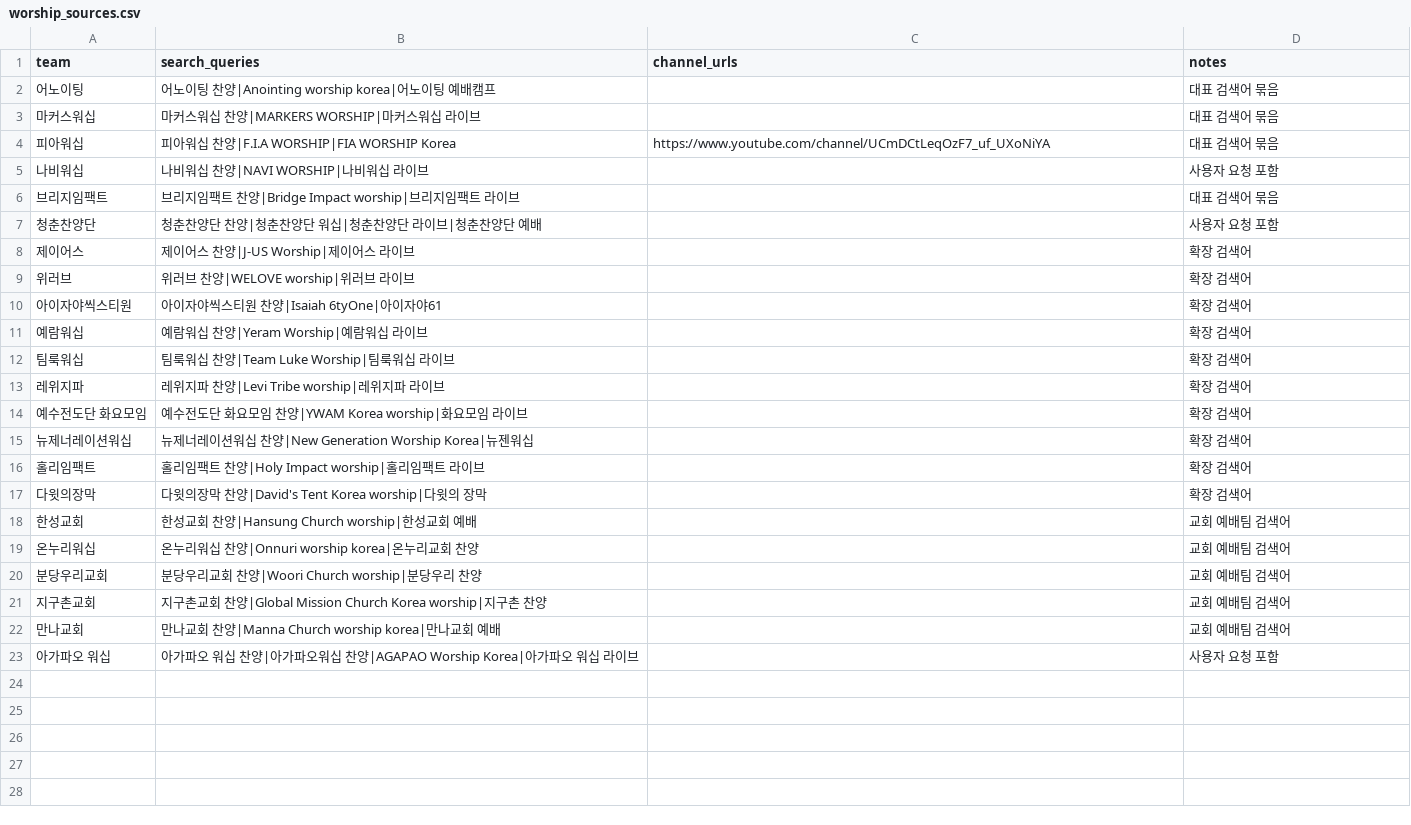
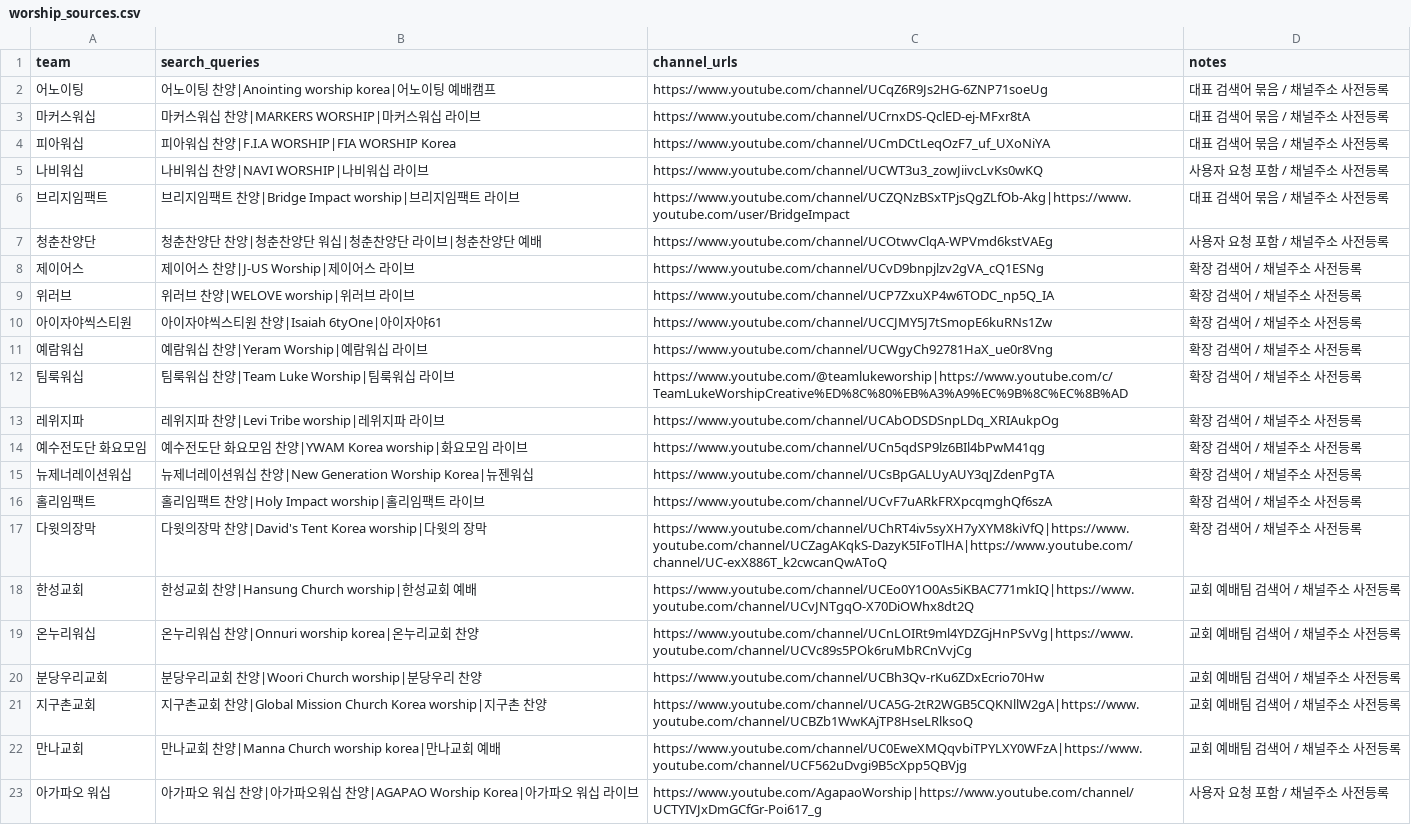
Before and after one commit to Realminho/worchip_conti_builder, a CSV file: worship_sources.csv, drawn as a sheet.

```diff
--- a/worship_sources.csv
+++ b/worship_sources.csv
@@ -1,23 +1,23 @@
 team,search_queries,channel_urls,notes
-어노이팅,어노이팅 찬양|Anointing worship korea|어노이팅 예배캠프,,대표 검색어 묶음
-마커스워십,마커스워십 찬양|MARKERS WORSHIP|마커스워십 라이브,,대표 검색어 묶음
-피아워십,피아워십 찬양|F.I.A WORSHIP|FIA WORSHIP Korea,https://www.youtube.com/channel/UCmDCtLeqOzF7_uf_UXoNiYA,대표 검색어 묶음
-나비워십,나비워십 찬양|NAVI WORSHIP|나비워십 라이브,,사용자 요청 포함
-브리지임팩트,브리지임팩트 찬양|Bridge Impact worship|브리지임팩트 라이브,,대표 검색어 묶음
-청춘찬양단,청춘찬양단 찬양|청춘찬양단 워십|청춘찬양단 라이브|청춘찬양단 예배,,사용자 요청 포함
-제이어스,제이어스 찬양|J-US Worship|제이어스 라이브,,확장 검색어
-위러브,위러브 찬양|WELOVE worship|위러브 라이브,,확장 검색어
-아이자야씩스티원,아이자야씩스티원 찬양|Isaiah 6tyOne|아이자야61,,확장 검색어
-예람워십,예람워십 찬양|Yeram Worship|예람워십 라이브,,확장 검색어
-팀룩워십,팀룩워십 찬양|Team Luke Worship|팀룩워십 라이브,,확장 검색어
-레위지파,레위지파 찬양|Levi Tribe worship|레위지파 라이브,,확장 검색어
-예수전도단 화요모임,예수전도단 화요모임 찬양|YWAM Korea worship|화요모임 라이브,,확장 검색어
-뉴제너레이션워십,뉴제너레이션워십 찬양|New Generation Worship Korea|뉴젠워십,,확장 검색어
-홀리임팩트,홀리임팩트 찬양|Holy Impact worship|홀리임팩트 라이브,,확장 검색어
-다윗의장막,다윗의장막 찬양|David's Tent Korea worship|다윗의 장막,,확장 검색어
-한성교회,한성교회 찬양|Hansung Church worship|한성교회 예배,,교회 예배팀 검색어
-온누리워십,온누리워십 찬양|Onnuri worship korea|온누리교회 찬양,,교회 예배팀 검색어
-분당우리교회,분당우리교회 찬양|Woori Church worship|분당우리 찬양,,교회 예배팀 검색어
-지구촌교회,지구촌교회 찬양|Global Mission Church Korea worship|지구촌 찬양,,교회 예배팀 검색어
-만나교회,만나교회 찬양|Manna Church worship korea|만나교회 예배,,교회 예배팀 검색어
-아가파오 워십,아가파오 워십 찬양|아가파오워십 찬양|AGAPAO Worship Korea|아가파오 워십 라이브,,사용자 요청 포함
+어노이팅,어노이팅 찬양|Anointing worship korea|어노이팅 예배캠프,https://www.youtube.com/channel/UCqZ6R9Js2HG-6ZNP71soeUg,대표 검색어 묶음 / 채널주소 사전등록
+마커스워십,마커스워십 찬양|MARKERS WORSHIP|마커스워십 라이브,https://www.youtube.com/channel/UCrnxDS-QclED-ej-MFxr8tA,대표 검색어 묶음 / 채널주소 사전등록
+피아워십,피아워십 찬양|F.I.A WORSHIP|FIA WORSHIP Korea,https://www.youtube.com/channel/UCmDCtLeqOzF7_uf_UXoNiYA,대표 검색어 묶음 / 채널주소 사전등록
+나비워십,나비워십 찬양|NAVI WORSHIP|나비워십 라이브,https://www.youtube.com/channel/UCWT3u3_zowJiivcLvKs0wKQ,사용자 요청 포함 / 채널주소 사전등록
+브리지임팩트,브리지임팩트 찬양|Bridge Impact worship|브리지임팩트 라이브,https://www.youtube.com/channel/UCZQNzBSxTPjsQgZLfOb-Akg|https://www.youtube.com/user/BridgeImpact,대표 검색어 묶음 / 채널주소 사전등록
+청춘찬양단,청춘찬양단 찬양|청춘찬양단 워십|청춘찬양단 라이브|청춘찬양단 예배,https://www.youtube.com/channel/UCOtwvClqA-WPVmd6kstVAEg,사용자 요청 포함 / 채널주소 사전등록
+제이어스,제이어스 찬양|J-US Worship|제이어스 라이브,https://www.youtube.com/channel/UCvD9bnpjlzv2gVA_cQ1ESNg,확장 검색어 / 채널주소 사전등록
+위러브,위러브 찬양|WELOVE worship|위러브 라이브,https://www.youtube.com/channel/UCP7ZxuXP4w6TODC_np5Q_IA,확장 검색어 / 채널주소 사전등록
+아이자야씩스티원,아이자야씩스티원 찬양|Isaiah 6tyOne|아이자야61,https://www.youtube.com/channel/UCCJMY5J7tSmopE6kuRNs1Zw,확장 검색어 / 채널주소 사전등록
+예람워십,예람워십 찬양|Yeram Worship|예람워십 라이브,https://www.youtube.com/channel/UCWgyCh92781HaX_ue0r8Vng,확장 검색어 / 채널주소 사전등록
+팀룩워십,팀룩워십 찬양|Team Luke Worship|팀룩워십 라이브,https://www.youtube.com/@teamlukeworship|https://www.youtube.com/c/TeamLukeWorshipCreative%ED%8C%80%EB%A3%A9%EC%9B%8C%EC%8B%AD,확장 검색어 / 채널주소 사전등록
+레위지파,레위지파 찬양|Levi Tribe worship|레위지파 라이브,https://www.youtube.com/channel/UCAbODSDSnpLDq_XRIAukpOg,확장 검색어 / 채널주소 사전등록
+예수전도단 화요모임,예수전도단 화요모임 찬양|YWAM Korea worship|화요모임 라이브,https://www.youtube.com/channel/UCn5qdSP9lz6BIl4bPwM41qg,확장 검색어 / 채널주소 사전등록
+뉴제너레이션워십,뉴제너레이션워십 찬양|New Generation Worship Korea|뉴젠워십,https://www.youtube.com/channel/UCsBpGALUyAUY3qJZdenPgTA,확장 검색어 / 채널주소 사전등록
+홀리임팩트,홀리임팩트 찬양|Holy Impact worship|홀리임팩트 라이브,https://www.youtube.com/channel/UCvF7uARkFRXpcqmghQf6szA,확장 검색어 / 채널주소 사전등록
+다윗의장막,다윗의장막 찬양|David's Tent Korea worship|다윗의 장막,https://www.youtube.com/channel/UChRT4iv5syXH7yXYM8kiVfQ|https://www.youtube.com/channel/UCZagAKqkS-DazyK5IFoTlHA|https://www.youtube.com/channel/UC-exX886T_k2cwcanQwAToQ,확장 검색어 / 채널주소 사전등록
+한성교회,한성교회 찬양|Hansung Church worship|한성교회 예배,https://www.youtube.com/channel/UCEo0Y1O0As5iKBAC771mkIQ|https://www.youtube.com/channel/UCvJNTgqO-X70DiOWhx8dt2Q,교회 예배팀 검색어 / 채널주소 사전등록
+온누리워십,온누리워십 찬양|Onnuri worship korea|온누리교회 찬양,https://www.youtube.com/channel/UCnLOIRt9ml4YDZGjHnPSvVg|https://www.youtube.com/channel/UCVc89s5POk6ruMbRCnVvjCg,교회 예배팀 검색어 / 채널주소 사전등록
+분당우리교회,분당우리교회 찬양|Woori Church worship|분당우리 찬양,https://www.youtube.com/channel/UCBh3Qv-rKu6ZDxEcrio70Hw,교회 예배팀 검색어 / 채널주소 사전등록
+지구촌교회,지구촌교회 찬양|Global Mission Church Korea worship|지구촌 찬양,https://www.youtube.com/channel/UCA5G-2tR2WGB5CQKNllW2gA|https://www.youtube.com/channel/UCBZb1WwKAjTP8HseLRlksoQ,교회 예배팀 검색어 / 채널주소 사전등록
+만나교회,만나교회 찬양|Manna Church worship korea|만나교회 예배,https://www.youtube.com/channel/UC0EweXMQqvbiTPYLXY0WFzA|https://www.youtube.com/channel/UCF562uDvgi9B5cXpp5QBVjg,교회 예배팀 검색어 / 채널주소 사전등록
+아가파오 워십,아가파오 워십 찬양|아가파오워십 찬양|AGAPAO Worship Korea|아가파오 워십 라이브,https://www.youtube.com/AgapaoWorship|https://www.youtube.com/channel/UCTYIVJxDmGCfGr-Poi617_g,사용자 요청 포함 / 채널주소 사전등록
```
Also changed, not shown: 2 other files.
